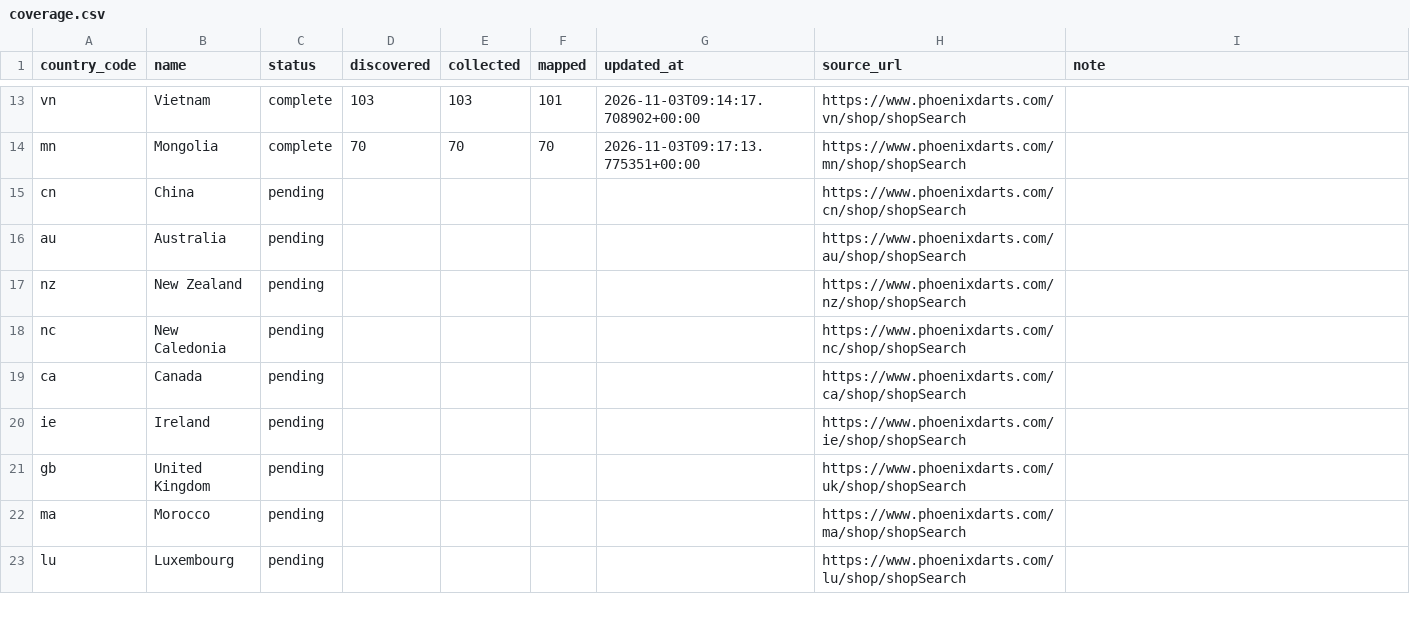
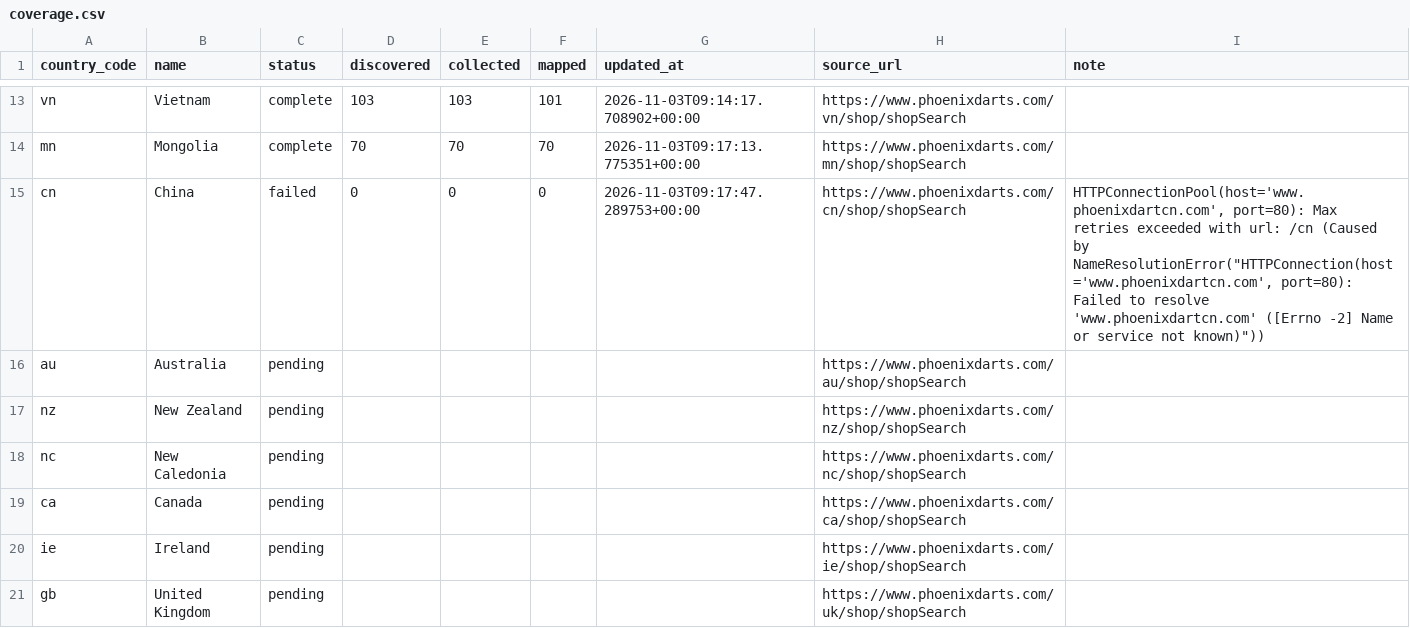
Before and after one commit to titanlyy/ninja-darts, a CSV file: data/phoenix/coverage.csv, drawn as a sheet; only a part is shown, gaps mark what is left out; the shorter side is filled out with more unchanged rows.

```diff
--- a/data/phoenix/coverage.csv
+++ b/data/phoenix/coverage.csv
@@ -14,3 +14,3 @@ vn,Vietnam,complete,103,103,101,2026-11-03T09:14:17.708902+00:00,https://www.pho
 mn,Mongolia,complete,70,70,70,2026-11-03T09:17:13.775351+00:00,https://www.phoenixdarts.com/mn/shop/shopSearch,
-cn,China,pending,,,,,https://www.phoenixdarts.com/cn/shop/shopSearch,
+cn,China,failed,0,0,0,2026-11-03T09:17:47.289753+00:00,https://www.phoenixdarts.com/cn/shop/shopSearch,"HTTPConnectionPool(host='www.phoenixdartcn.com', port=80): Max retries exceeded with url: /cn (Caused by NameResolutionError(""HTTPConnection(host='www.phoenixdartcn.com', port=80): Failed to resolve 'www.phoenixdartcn.com' ([Errno -2] Name or service not known)""))"
 au,Australia,pending,,,,,https://www.phoenixdarts.com/au/shop/shopSearch,
```
Also changed, not shown: 3 other files.
